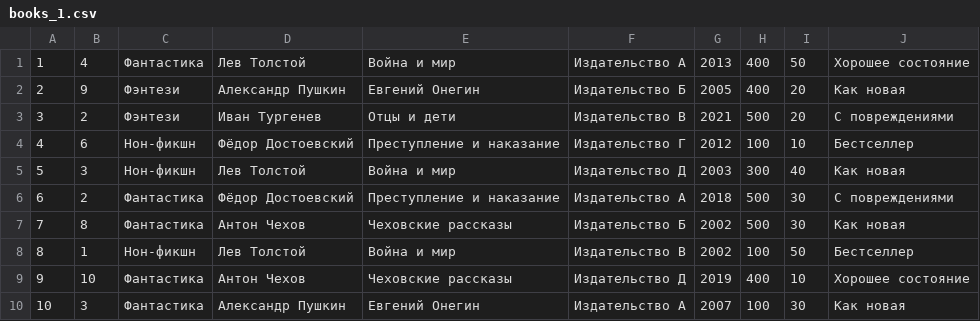
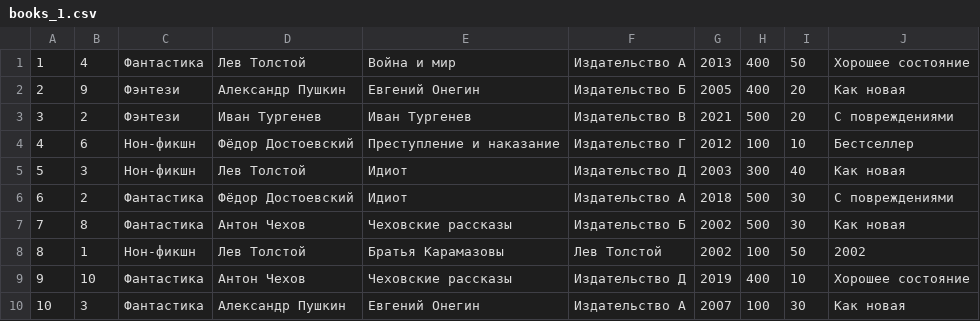
Before and after one commit to mamam111a/2-year_coursework_server, a CSV file: books/books_1.csv, drawn as a sheet.

```diff
--- a/books/books_1.csv
+++ b/books/books_1.csv
@@ -2,8 +2,8 @@
 2;9;Фэнтези;Александр Пушкин;Евгений Онегин;Издательство Б;2005;400;20;Как новая
-3;2;Фэнтези;Иван Тургенев;Отцы и дети;Издательство В;2021;500;20;С повреждениями
+3;2;Фэнтези;Иван Тургенев;Иван Тургенев;Издательство В;2021;500;20;С повреждениями
 4;6;Нон-фикшн;Фёдор Достоевский;Преступление и наказание;Издательство Г;2012;100;10;Бестселлер
-5;3;Нон-фикшн;Лев Толстой;Война и мир;Издательство Д;2003;300;40;Как новая
-6;2;Фантастика;Фёдор Достоевский;Преступление и наказание;Издательство А;2018;500;30;С повреждениями
+5;3;Нон-фикшн;Лев Толстой;Идиот;Издательство Д;2003;300;40;Как новая
+6;2;Фантастика;Фёдор Достоевский;Идиот;Издательство А;2018;500;30;С повреждениями
 7;8;Фантастика;Антон Чехов;Чеховские рассказы;Издательство Б;2002;500;30;Как новая
-8;1;Нон-фикшн;Лев Толстой;Война и мир;Издательство В;2002;100;50;Бестселлер
+8;1;Нон-фикшн;Лев Толстой;Братья Карамазовы;Лев Толстой;2002;100;50;2002
 9;10;Фантастика;Антон Чехов;Чеховские рассказы;Издательство Д;2019;400;10;Хорошее состояние
```
Also changed, not shown: 4 other files.
